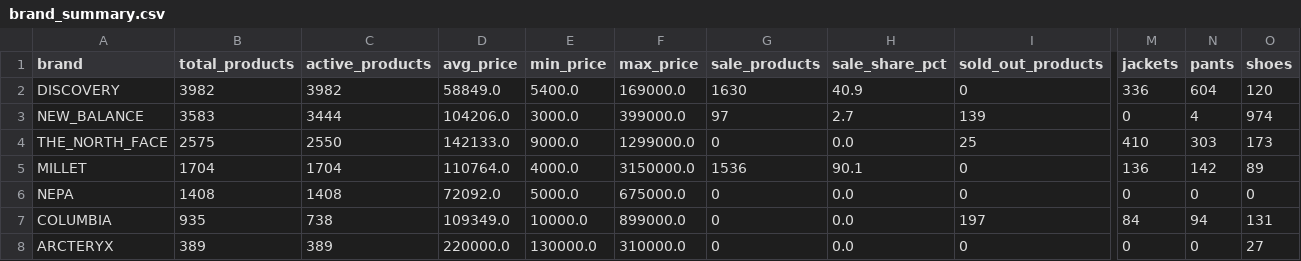
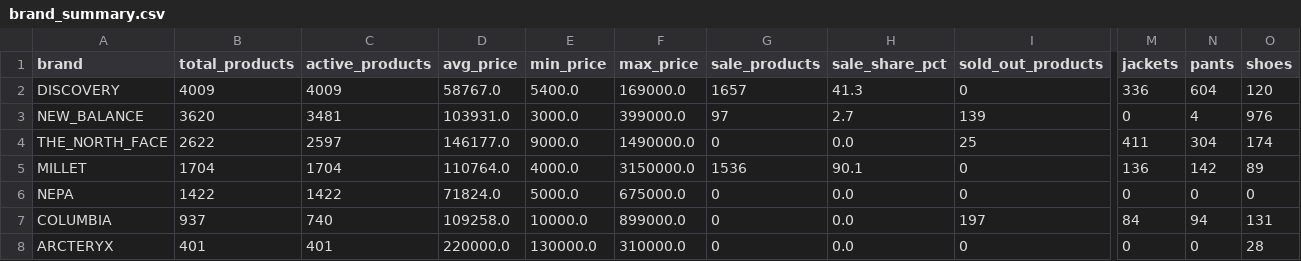
Before and after one commit to koreacolumbia-dotcom/E-comm-marketing-hub, a CSV file: reports/competitor_intel/brand_summary.csv, drawn as a sheet; only a part is shown, gaps mark what is left out; the diff names each change by its address in the sheet, - before the commit and + after, or states it on an @@ line.

```diff
--- a/reports/competitor_intel/brand_summary.csv
+++ b/reports/competitor_intel/brand_summary.csv
-B2 (total_products): 3982
+B2 (total_products): 4009
-C2 (active_products): 3982
+C2 (active_products): 4009
-D2 (avg_price): 58849.0
+D2 (avg_price): 58767.0
-G2 (sale_products): 1630
+G2 (sale_products): 1657
-H2 (sale_share_pct): 40.9
+H2 (sale_share_pct): 41.3
-B3 (total_products): 3583
+B3 (total_products): 3620
-C3 (active_products): 3444
+C3 (active_products): 3481
-D3 (avg_price): 104206.0
+D3 (avg_price): 103931.0
-O3 (shoes): 974
+O3 (shoes): 976
-B4 (total_products): 2575
+B4 (total_products): 2622
-C4 (active_products): 2550
+C4 (active_products): 2597
-D4 (avg_price): 142133.0
+D4 (avg_price): 146177.0
-F4 (max_price): 1299000.0
+F4 (max_price): 1490000.0
-M4 (jackets): 410
+M4 (jackets): 411
-N4 (pants): 303
+N4 (pants): 304
-O4 (shoes): 173
+O4 (shoes): 174
-B6 (total_products): 1408
+B6 (total_products): 1422
-C6 (active_products): 1408
+C6 (active_products): 1422
-D6 (avg_price): 72092.0
+D6 (avg_price): 71824.0
-B7 (total_products): 935
+B7 (total_products): 937
-C7 (active_products): 738
+C7 (active_products): 740
-D7 (avg_price): 109349.0
+D7 (avg_price): 109258.0
-B8 (total_products): 389
+B8 (total_products): 401
-C8 (active_products): 389
+C8 (active_products): 401
-O8 (shoes): 27
+O8 (shoes): 28
```
Also changed, not shown: reports/competitor_intel/checkpoint_arcteryx_raw_products.csv, 15 other files.
